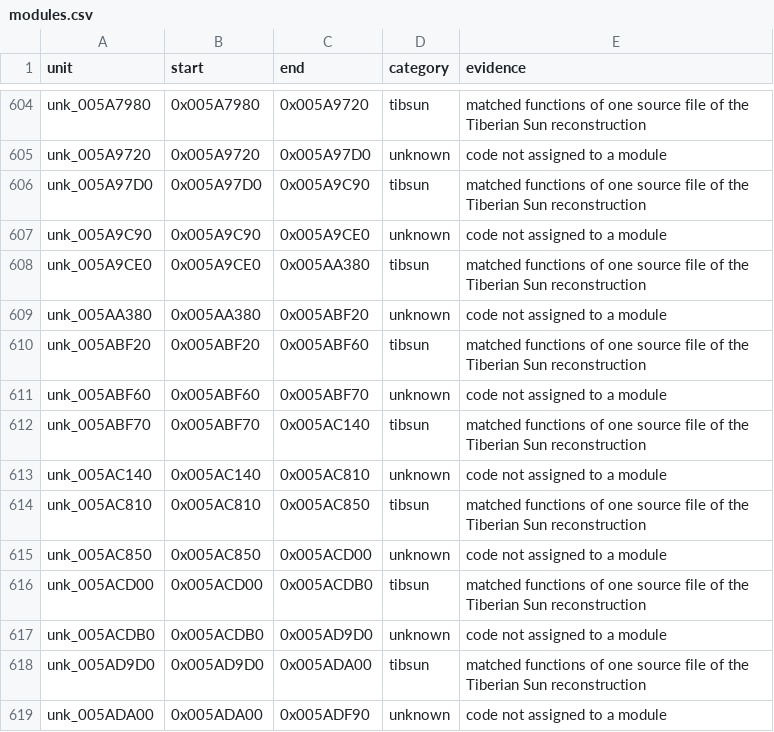
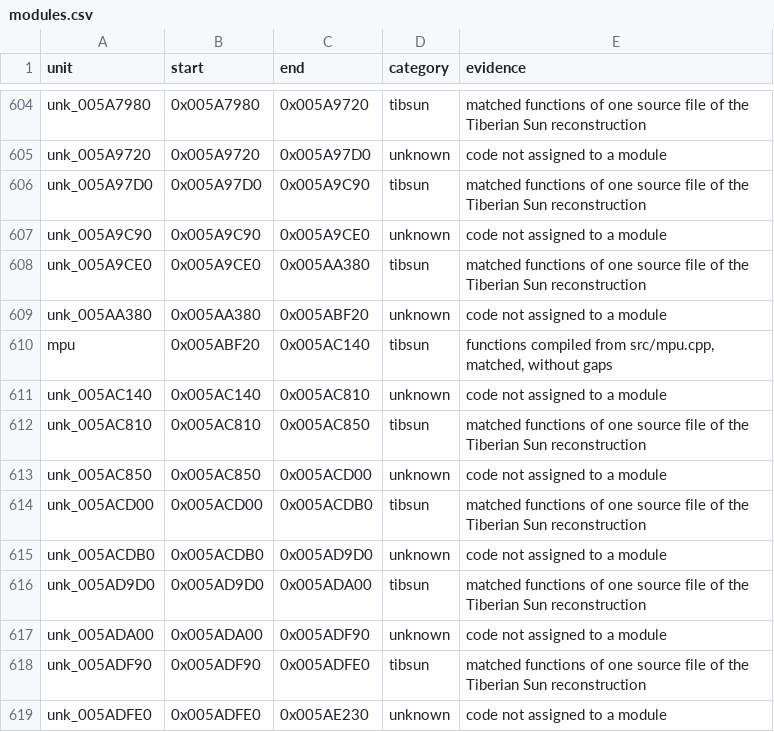
Before and after one commit to mischa85/RedAlert2, a CSV file: config/ra2-1.006/modules.csv, drawn as a sheet; only a part is shown, gaps mark what is left out; the shorter side is filled out with more unchanged rows.

```diff
--- a/config/ra2-1.006/modules.csv
+++ b/config/ra2-1.006/modules.csv
@@ -609,5 +609,3 @@ unk_005A9CE0,0x005A9CE0,0x005AA380,tibsun,matched functions of one source file o
 unk_005AA380,0x005AA380,0x005ABF20,unknown,code not assigned to a module
-unk_005ABF20,0x005ABF20,0x005ABF60,tibsun,matched functions of one source file of the Tiberian Sun reconstruction
-unk_005ABF60,0x005ABF60,0x005ABF70,unknown,code not assigned to a module
-unk_005ABF70,0x005ABF70,0x005AC140,tibsun,matched functions of one source file of the Tiberian Sun reconstruction
+mpu,0x005ABF20,0x005AC140,tibsun,"functions compiled from src/mpu.cpp, matched, without gaps"
 unk_005AC140,0x005AC140,0x005AC810,unknown,code not assigned to a module
```
Also changed, not shown: config/ra2-1.006/functions.csv, config/ra2-1.006/names.csv, 1 other file.
